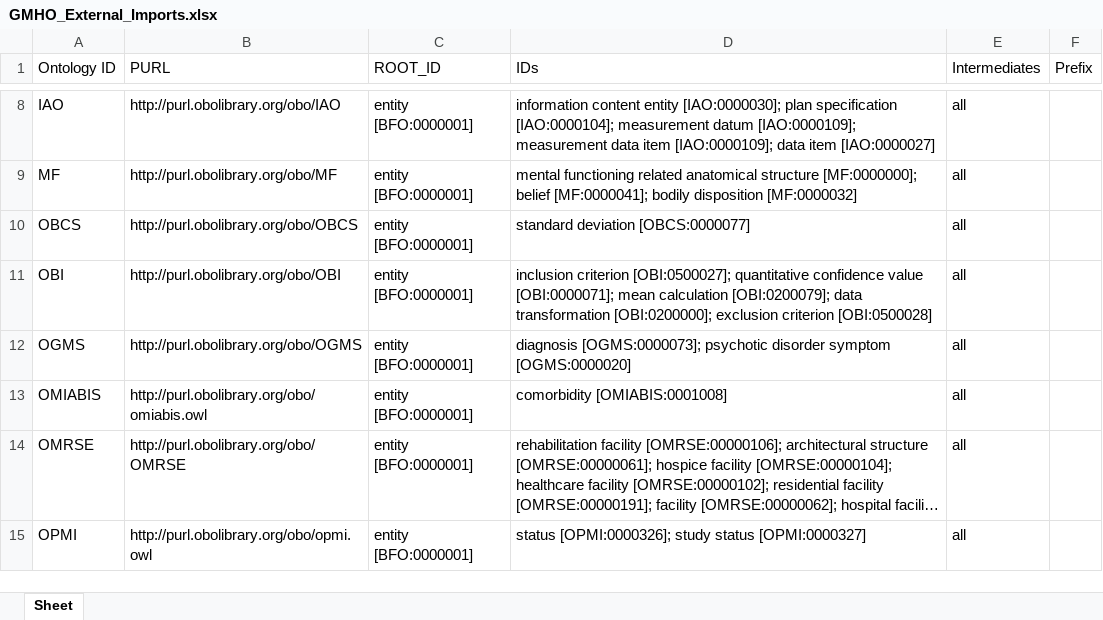
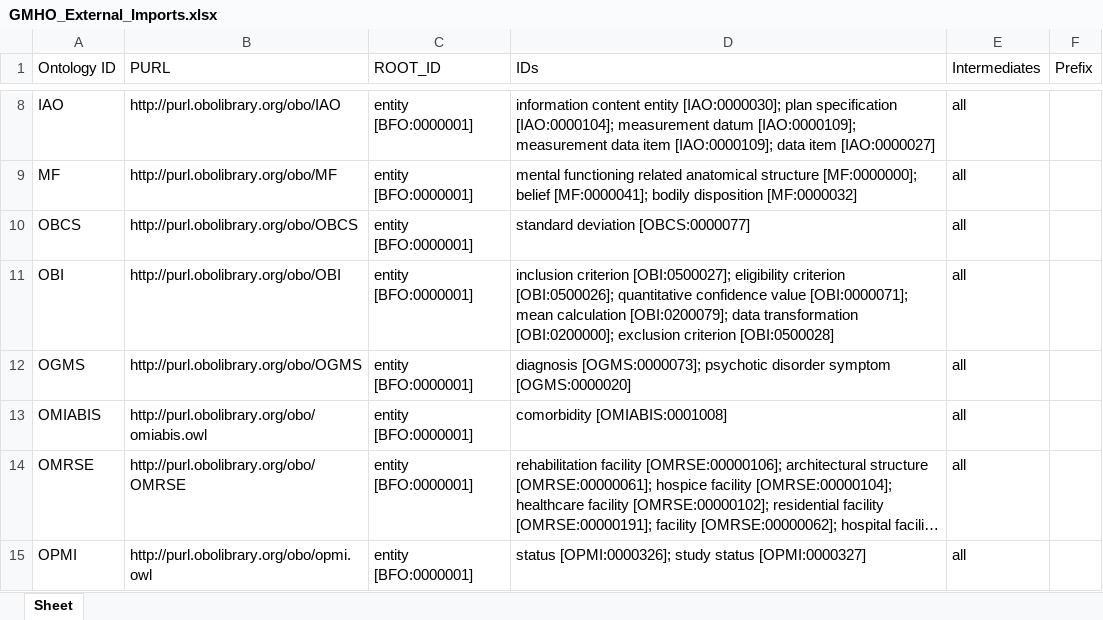
Before and after one commit to b-gehrke/mental-health-ontology, an Excel workbook: UpperLevel/GMHO_External_Imports.xlsx, sheet Sheet, drawn as a sheet; only a part is shown, gaps mark what is left out; long unchanged cells end in …; values as stored, in another font and other column widths than the file's, no borders; the diff names each change by its address in the sheet, - before the commit and + after, or states it on an @@ line.

Commit message:
Imported eligibility criterion [OBI:0500026]

```diff
--- a/UpperLevel/GMHO_External_Imports.xlsx (sheet Sheet)
+++ b/UpperLevel/GMHO_External_Imports.xlsx (sheet Sheet)
-D11 (IDs): …criterion [OBI:0500027]; quantitative confidence…
+D11 (IDs): …criterion [OBI:0500027]; eligibility criterion [OBI:0500026]; quantitative confidence…
```
